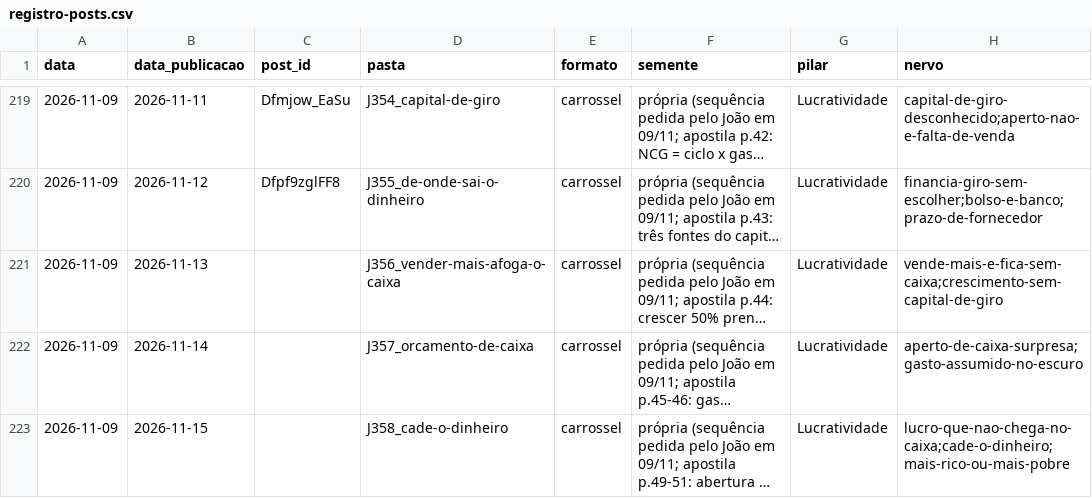
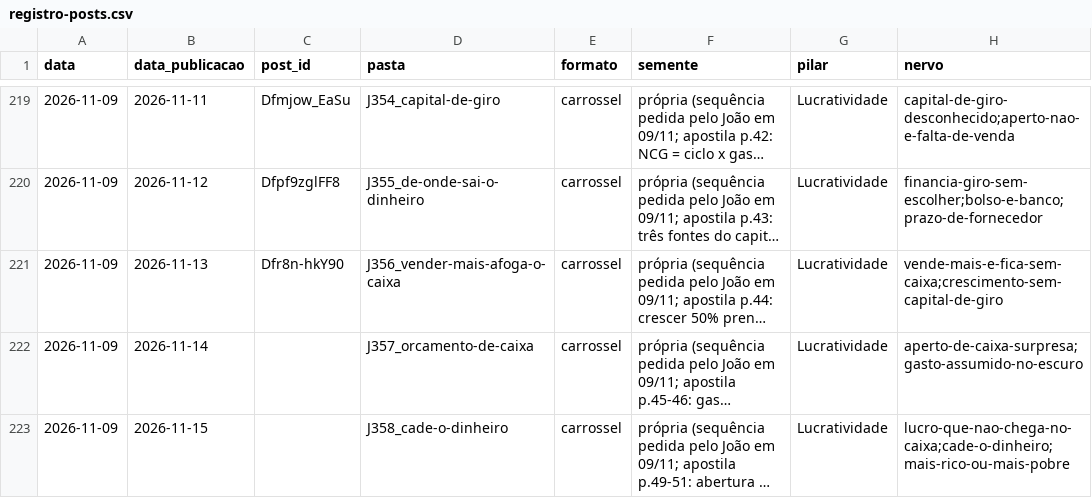
Before and after one commit to treinamentos-tatsuo/conteudo-helio-joao, a CSV file: conteudo/analise/registro-posts.csv, drawn as a sheet; only a part is shown, gaps mark what is left out; long unchanged cells end in …; the diff names each change by its address in the sheet, - before the commit and + after, or states it on an @@ line.

```diff
--- a/conteudo/analise/registro-posts.csv
+++ b/conteudo/analise/registro-posts.csv
-C221 (post_id): (empty)
+C221 (post_id): Dfr8n-hkY90
```
Also changed, not shown: 2 other files.
